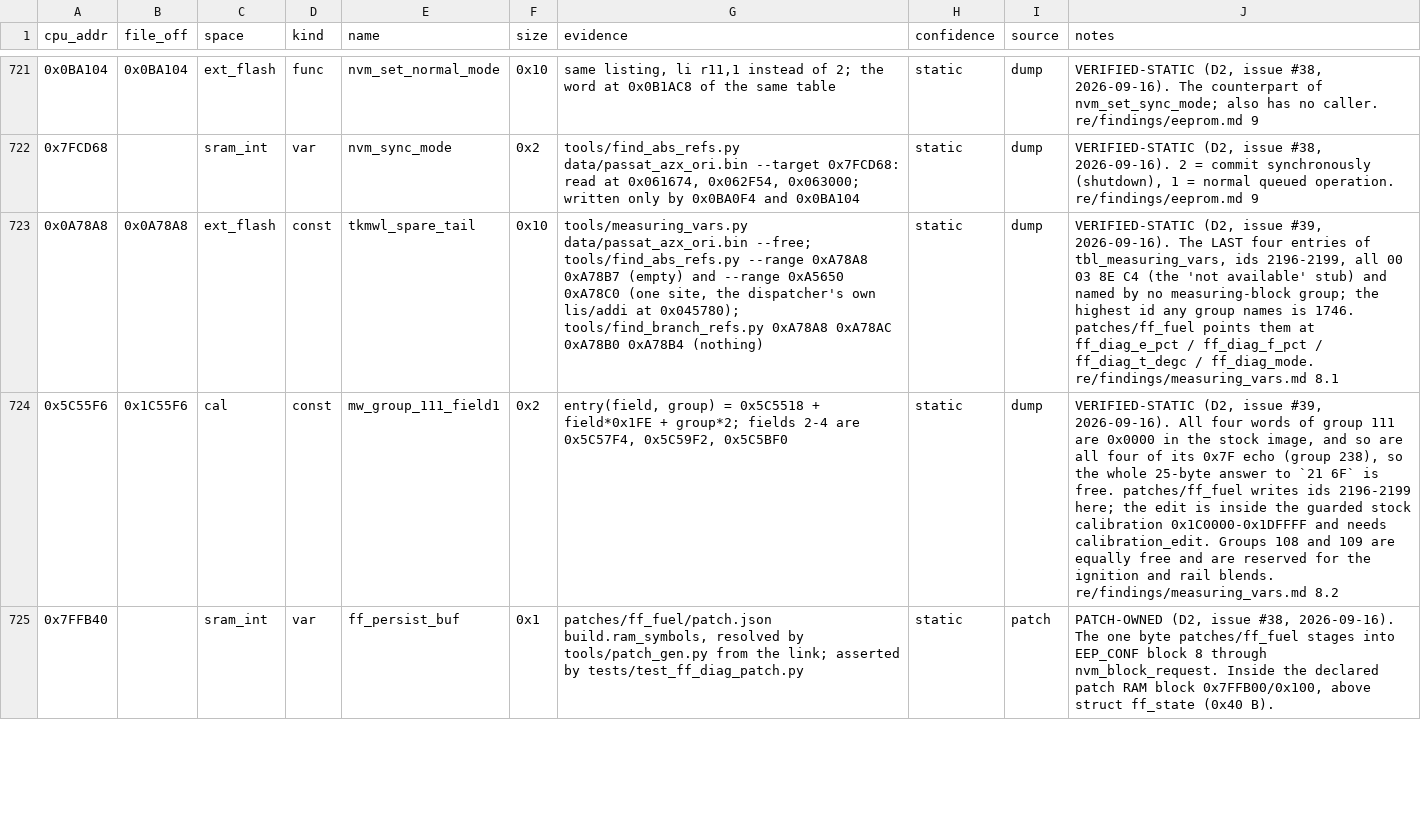
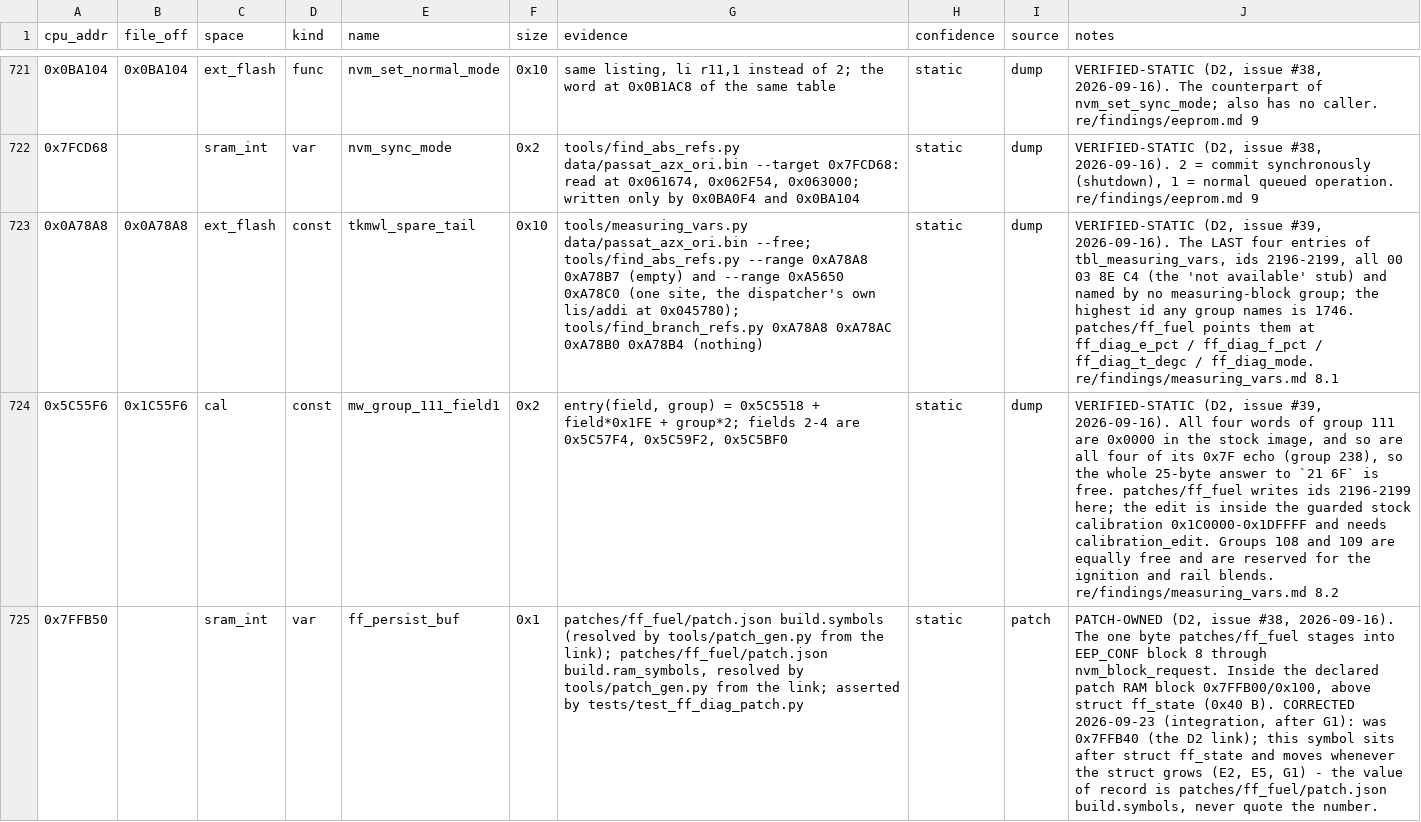
Before and after one commit to Cakku/ecu_azx, a CSV file: re/symbols.csv, drawn as a sheet; only a part is shown, gaps mark what is left out; the diff covers the shown part only; the diff names each change by its address in the sheet, - before the commit and + after, or states it on an @@ line.

```diff
--- a/re/symbols.csv
+++ b/re/symbols.csv
-A725 (cpu_addr): 0x7FFB40
+A725 (cpu_addr): 0x7FFB50
-G725 (evidence): patches/ff_fuel/patch.json build.ram_symbols, resolved…
+G725 (evidence): patches/ff_fuel/patch.json build.symbols (resolved by tools/patch_gen.py from the link); patches/ff_fuel/patch.json build.ram_symbols, resolved…
-J725 (notes): …(0x40 B).
+J725 (notes): …(0x40 B). CORRECTED 2026-09-23 (integration, after G1): was 0x7FFB40 (the D2 link); this symbol sits after struct ff_state and moves whenever the struct grows (E2, E5, G1) - the value of record is patches/ff_fuel/patch.json build.symbols, never quote the number.
```
Also changed, not shown: 3 edited cells elsewhere in this file.
